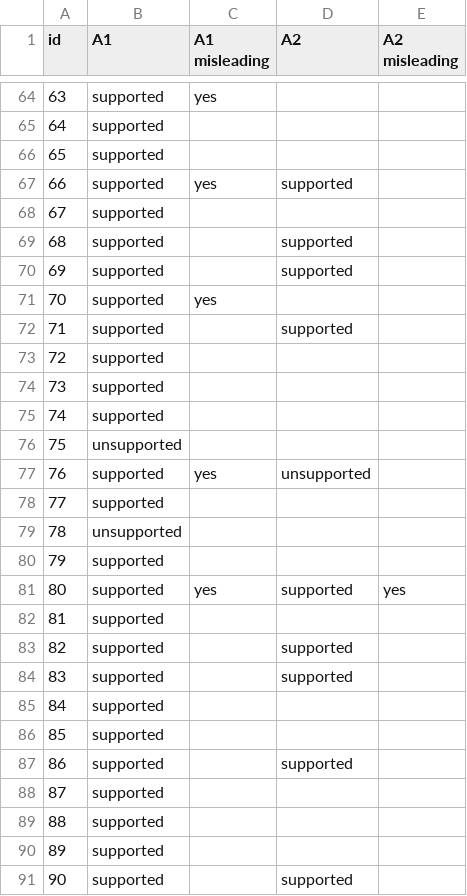
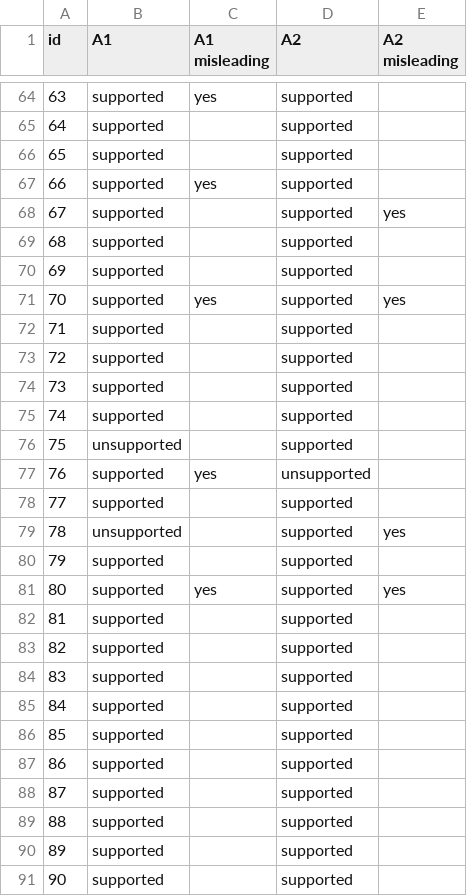
Before and after one commit to chengruchou/WhereNext, a CSV file: experiments/E-D2_annotation/labels.csv, drawn as a sheet; only a part is shown, gaps mark what is left out; the diff covers the shown part only.

```diff
--- a/experiments/E-D2_annotation/labels.csv
+++ b/experiments/E-D2_annotation/labels.csv
@@ -64,28 +64,28 @@ id,A1,A1 misleading,A2,A2 misleading
-63,supported,yes,,
-64,supported,,,
-65,supported,,,
+63,supported,yes,supported,
+64,supported,,supported,
+65,supported,,supported,
 66,supported,yes,supported,
-67,supported,,,
+67,supported,,supported,yes
 68,supported,,supported,
 69,supported,,supported,
-70,supported,yes,,
+70,supported,yes,supported,yes
 71,supported,,supported,
-72,supported,,,
-73,supported,,,
-74,supported,,,
-75,unsupported,,,
+72,supported,,supported,
+73,supported,,supported,
+74,supported,,supported,
+75,unsupported,,supported,
 76,supported,yes,unsupported,
-77,supported,,,
-78,unsupported,,,
-79,supported,,,
+77,supported,,supported,
+78,unsupported,,supported,yes
+79,supported,,supported,
 80,supported,yes,supported,yes
-81,supported,,,
+81,supported,,supported,
 82,supported,,supported,
 83,supported,,supported,
-84,supported,,,
-85,supported,,,
+84,supported,,supported,
+85,supported,,supported,
 86,supported,,supported,
-87,supported,,,
-88,supported,,,
-89,supported,,,
+87,supported,,supported,
+88,supported,,supported,
+89,supported,,supported,
 90,supported,,supported,
```
Also changed, not shown: 97 edited cells elsewhere in this file, 2 other files.
